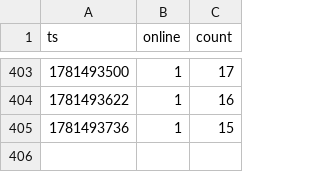
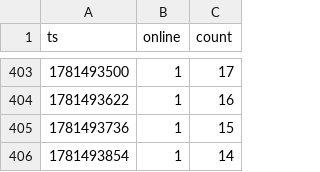
Before and after one commit to eggomoe/data, a CSV file: data.csv, drawn as a sheet; only a part is shown, gaps mark what is left out.

```diff
--- a/data.csv
+++ b/data.csv
@@ -405 +405,2 @@ ts,online,count
 1781493736,1,15
+1781493854,1,14
```
